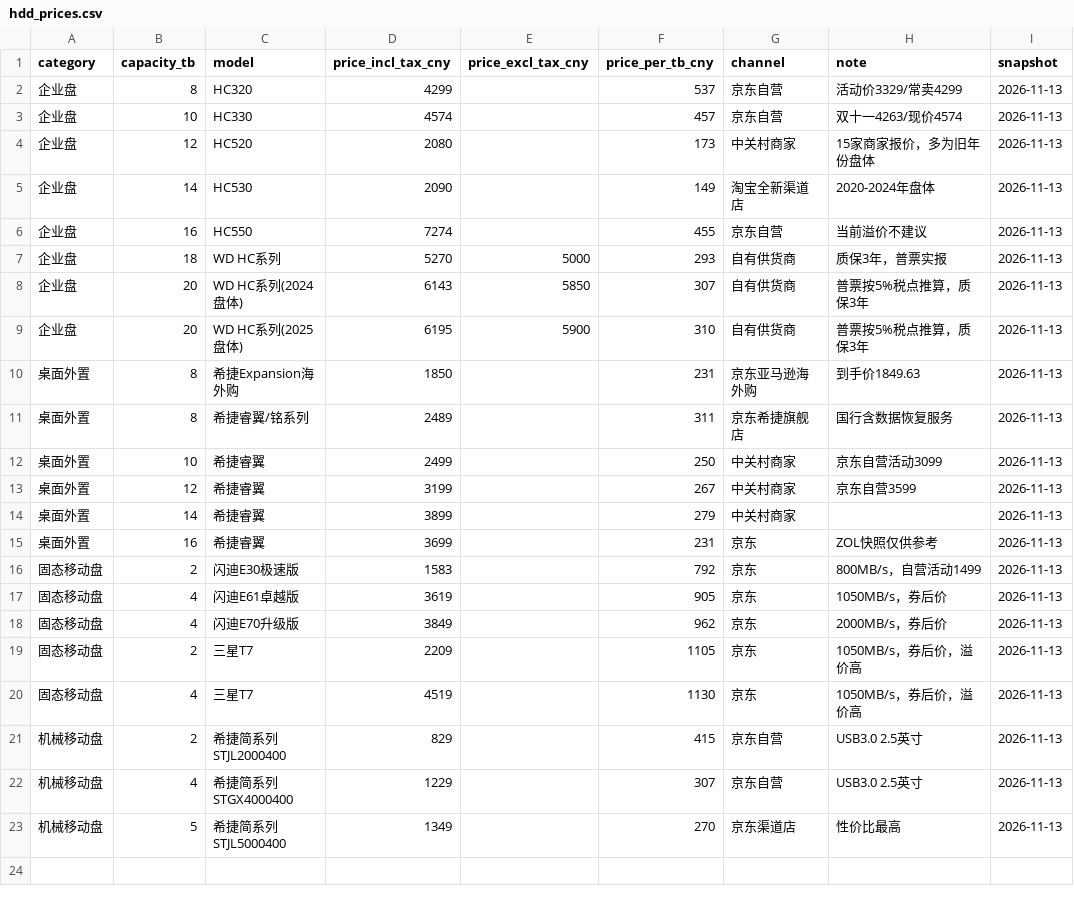
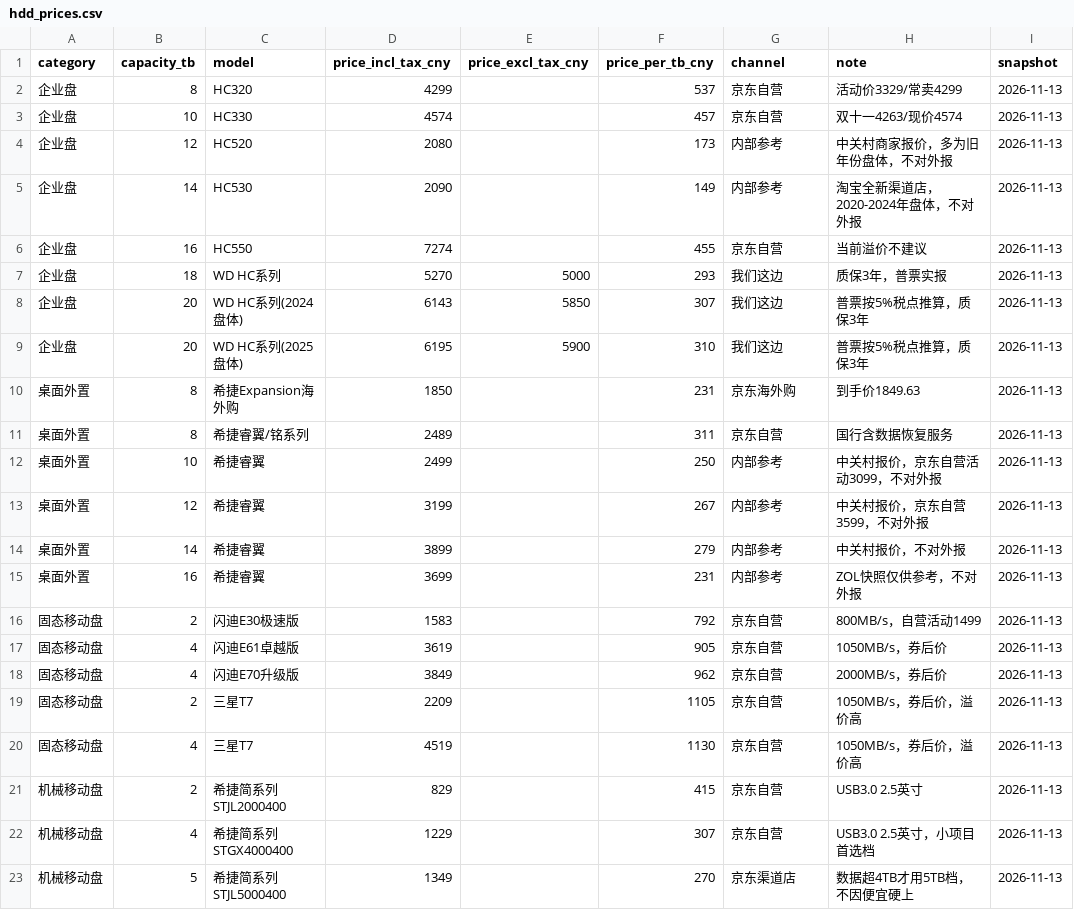
Before and after one commit to 1120575848-commits/camera-specs-db, a CSV file: hdd_prices.csv, drawn as a sheet.

Commit message:
feat: 客户交付口径 v12 —— 缺机位/机型先一句话问清再出表；容量建议分三层（只问容量就只给 TB 与块数，不问型号价格）；一份 1 块不拆、块数封顶 3 块、容量取能装下的最小档（2.4TB→4TB）；渠道收敛为四词（我们这边/京东自营/京东渠道店/京东海外购），中关村与淘宝价转内部参考；备份建议改为客户问到拷盘耗时才给，模板去掉“误用/平均约/通用估算”；新增示范 8（威尼斯单机）。

```diff
--- a/hdd_prices.csv
+++ b/hdd_prices.csv
@@ -3,21 +3,21 @@
 企业盘,10,HC330,4574,,457,京东自营,双十一4263/现价4574,2026-11-13
-企业盘,12,HC520,2080,,173,中关村商家,15家商家报价，多为旧年份盘体,2026-11-13
-企业盘,14,HC530,2090,,149,淘宝全新渠道店,2020-2024年盘体,2026-11-13
+企业盘,12,HC520,2080,,173,内部参考,中关村商家报价，多为旧年份盘体，不对外报,2026-11-13
+企业盘,14,HC530,2090,,149,内部参考,淘宝全新渠道店，2020-2024年盘体，不对外报,2026-11-13
 企业盘,16,HC550,7274,,455,京东自营,当前溢价不建议,2026-11-13
-企业盘,18,WD HC系列,5270,5000,293,自有供货商,质保3年，普票实报,2026-11-13
-企业盘,20,WD HC系列(2024盘体),6143,5850,307,自有供货商,普票按5%税点推算，质保3年,2026-11-13
-企业盘,20,WD HC系列(2025盘体),6195,5900,310,自有供货商,普票按5%税点推算，质保3年,2026-11-13
-桌面外置,8,希捷Expansion海外购,1850,,231,京东亚马逊海外购,到手价1849.63,2026-11-13
-桌面外置,8,希捷睿翼/铭系列,2489,,311,京东希捷旗舰店,国行含数据恢复服务,2026-11-13
-桌面外置,10,希捷睿翼,2499,,250,中关村商家,京东自营活动3099,2026-11-13
-桌面外置,12,希捷睿翼,3199,,267,中关村商家,京东自营3599,2026-11-13
-桌面外置,14,希捷睿翼,3899,,279,中关村商家,,2026-11-13
-桌面外置,16,希捷睿翼,3699,,231,京东,ZOL快照仅供参考,2026-11-13
-固态移动盘,2,闪迪E30极速版,1583,,792,京东,800MB/s，自营活动1499,2026-11-13
-固态移动盘,4,闪迪E61卓越版,3619,,905,京东,1050MB/s，券后价,2026-11-13
-固态移动盘,4,闪迪E70升级版,3849,,962,京东,2000MB/s，券后价,2026-11-13
-固态移动盘,2,三星T7,2209,,1105,京东,1050MB/s，券后价，溢价高,2026-11-13
-固态移动盘,4,三星T7,4519,,1130,京东,1050MB/s，券后价，溢价高,2026-11-13
+企业盘,18,WD HC系列,5270,5000,293,我们这边,质保3年，普票实报,2026-11-13
+企业盘,20,WD HC系列(2024盘体),6143,5850,307,我们这边,普票按5%税点推算，质保3年,2026-11-13
+企业盘,20,WD HC系列(2025盘体),6195,5900,310,我们这边,普票按5%税点推算，质保3年,2026-11-13
+桌面外置,8,希捷Expansion海外购,1850,,231,京东海外购,到手价1849.63,2026-11-13
+桌面外置,8,希捷睿翼/铭系列,2489,,311,京东自营,国行含数据恢复服务,2026-11-13
+桌面外置,10,希捷睿翼,2499,,250,内部参考,中关村报价，京东自营活动3099，不对外报,2026-11-13
+桌面外置,12,希捷睿翼,3199,,267,内部参考,中关村报价，京东自营3599，不对外报,2026-11-13
+桌面外置,14,希捷睿翼,3899,,279,内部参考,中关村报价，不对外报,2026-11-13
+桌面外置,16,希捷睿翼,3699,,231,内部参考,ZOL快照仅供参考，不对外报,2026-11-13
+固态移动盘,2,闪迪E30极速版,1583,,792,京东自营,800MB/s，自营活动1499,2026-11-13
+固态移动盘,4,闪迪E61卓越版,3619,,905,京东自营,1050MB/s，券后价,2026-11-13
+固态移动盘,4,闪迪E70升级版,3849,,962,京东自营,2000MB/s，券后价,2026-11-13
+固态移动盘,2,三星T7,2209,,1105,京东自营,1050MB/s，券后价，溢价高,2026-11-13
+固态移动盘,4,三星T7,4519,,1130,京东自营,1050MB/s，券后价，溢价高,2026-11-13
 机械移动盘,2,希捷简系列STJL2000400,829,,415,京东自营,USB3.0 2.5英寸,2026-11-13
-机械移动盘,4,希捷简系列STGX4000400,1229,,307,京东自营,USB3.0 2.5英寸,2026-11-13
-机械移动盘,5,希捷简系列STJL5000400,1349,,270,京东渠道店,性价比最高,2026-11-13
+机械移动盘,4,希捷简系列STGX4000400,1229,,307,京东自营,USB3.0 2.5英寸，小项目首选档,2026-11-13
+机械移动盘,5,希捷简系列STJL5000400,1349,,270,京东渠道店,数据超4TB才用5TB档，不因便宜硬上,2026-11-13
```
